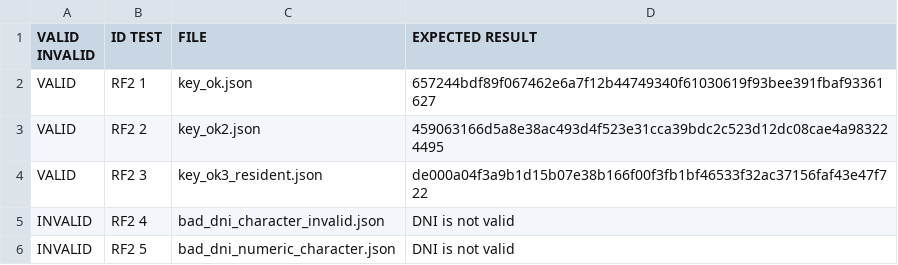
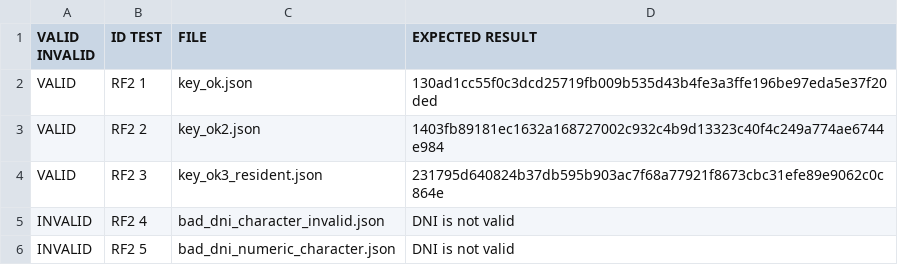
Before and after one commit to mariwogr/G82.T08.FP, a CSV file: src/JsonFiles/testingCases_RF2.csv, drawn as a sheet; only a part is shown.

Commit message:
medio preparados los tests de revoke

```diff
--- a/src/JsonFiles/testingCases_RF2.csv
+++ b/src/JsonFiles/testingCases_RF2.csv
@@ -1,5 +1,5 @@
 VALID INVALID;ID TEST;FILE;EXPECTED RESULT
-VALID;RF2 1;key_ok.json;657244bdf89f067462e6a7f12b44749340f61030619f93bee391fbaf93361627
-VALID;RF2 2;key_ok2.json;459063166d5a8e38ac493d4f523e31cca39bdc2c523d12dc08cae4a983224495
-VALID;RF2 3;key_ok3_resident.json;de000a04f3a9b1d15b07e38b166f00f3fb1bf46533f32ac37156faf43e47f722
+VALID;RF2 1;key_ok.json;130ad1cc55f0c3dcd25719fb009b535d43b4fe3a3ffe196be97eda5e37f20ded
+VALID;RF2 2;key_ok2.json;1403fb89181ec1632a168727002c932c4b9d13323c40f4c249a774ae6744e984
+VALID;RF2 3;key_ok3_resident.json;231795d640824b37db595b903ac7f68a77921f8673cbc31efe89e9062c0c864e
 INVALID;RF2 4;bad_dni_character_invalid.json;DNI is not valid
```
Also changed, not shown: 19 other files.
